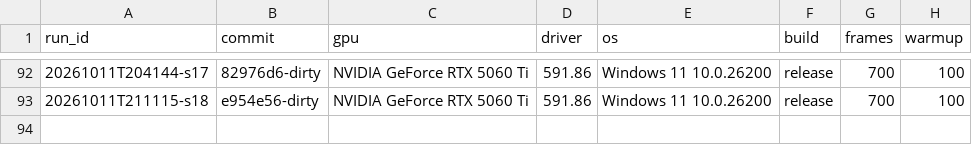
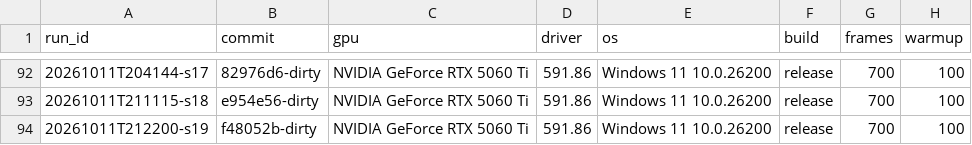
Before and after one commit to MakiNoAtorie/maki-game-engine, a CSV file: tools/bench_env.csv, drawn as a sheet; only a part is shown, gaps mark what is left out; the diff names each change by its address in the sheet, - before the commit and + after, or states it on an @@ line.

```diff
--- a/tools/bench_env.csv
+++ b/tools/bench_env.csv
+row 94: 20261011T212200-s19 | f48052b-dirty | NVIDIA GeForce RTX 5060 Ti | 591.86 | Windows 11 10.0.26200 | release | 700 | 100
```
Also changed, not shown: 18 other files.
